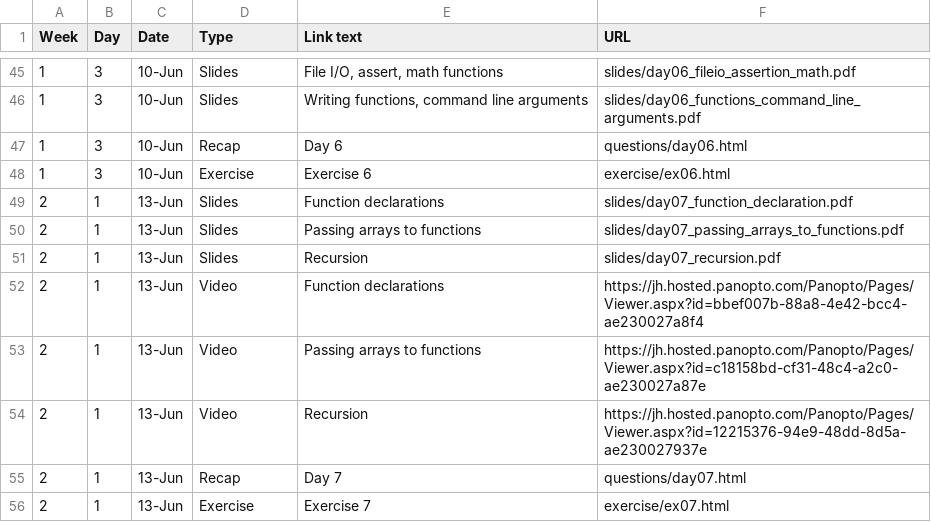
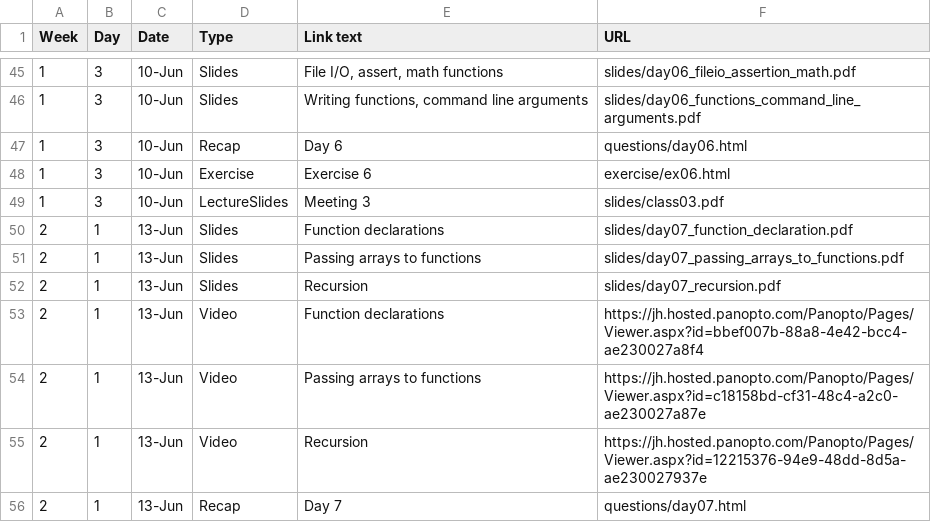
Before and after one commit to jhu-ip/cs220-summer22, a CSV file: material.csv, drawn as a sheet; only a part is shown, gaps mark what is left out; the shorter side is filled out with more unchanged rows.

Commit message:
meeting 3 slides

```diff
--- a/material.csv
+++ b/material.csv
@@ -48,2 +48,3 @@ Week,Day,Date,Type,Link text,URL
 1,3,10-Jun,Exercise,Exercise 6,exercise/ex06.html
+1,3,10-Jun,LectureSlides,Meeting 3,slides/class03.pdf
 2,1,13-Jun,Slides,Function declarations,slides/day07_function_declaration.pdf
```
Also changed, not shown: 2 other files.
